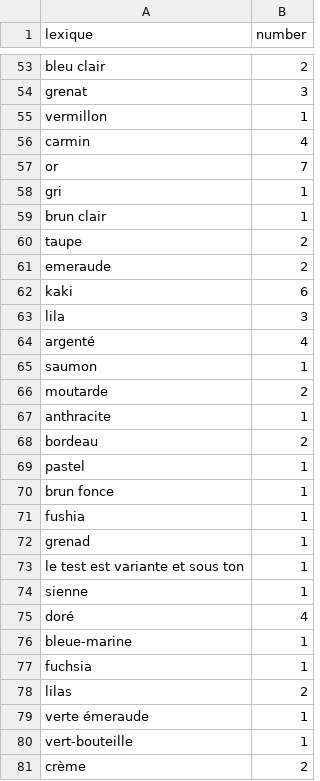
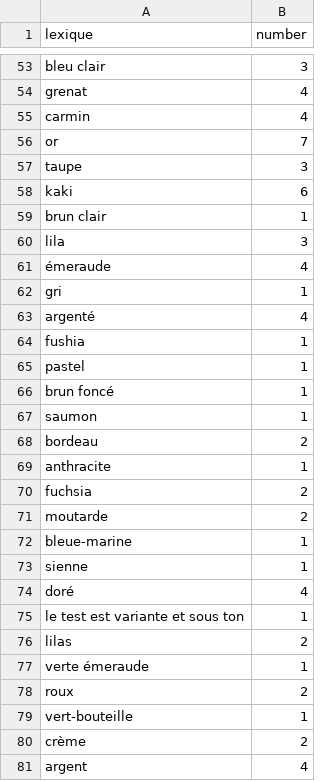
Before and after one commit to fmelanie/COLOR, a CSV file: lstCouleur.csv, drawn as a sheet; only a part is shown, gaps mark what is left out; the shorter side is filled out with more unchanged rows; removed rows and columns are numbered as before the commit, all else as after; the diff covers the shown part only; the diff names each change by its address in the sheet, - before the commit and + after, or states it on an @@ line.

```diff
--- a/lstCouleur.csv
+++ b/lstCouleur.csv
-B53 (number): 2
+B53 (number): 3
-B54 (number): 3
+B54 (number): 4
-row 55: vermillon | 1
+row 57: taupe | 3
@@ row 62 moved to row 58: kaki @@
@@ row 63 moved to row 60: lila @@
+row 61: émeraude | 4
-row 60: taupe | 2
-row 61: emeraude | 2
@@ row 71 moved to row 64: fushia @@
@@ row 69 moved to row 65: pastel @@
+row 66: brun foncé | 1
@@ row 67 moved to row 69: anthracite @@
+row 70: fuchsia | 2
-A72 (lexique): brun fonce
+A72 (lexique): bleue-marine
-row 72: grenad | 1
-row 73: le test est variante et sous ton | 1
-row 76: bleue-marine | 1
-A75 (lexique): fuchsia
+A75 (lexique): le test est variante et sous ton
@@ row 82 moved to row 78: roux @@
```
Also changed, not shown: 26 added rows, 21 removed rows, 11 moved rows and 16 edited cells elsewhere in this file, Objets_BrunMarron.csv, objBrun.csv, 2 other files.
